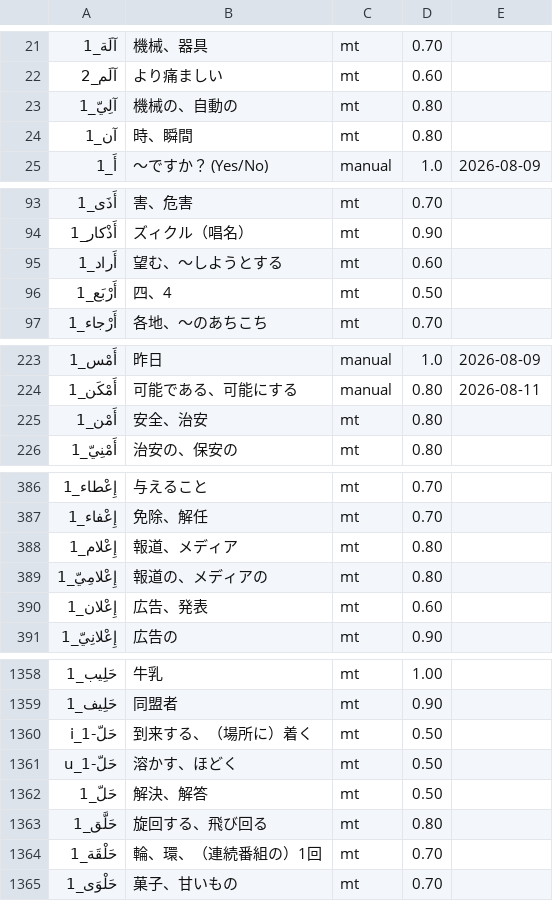
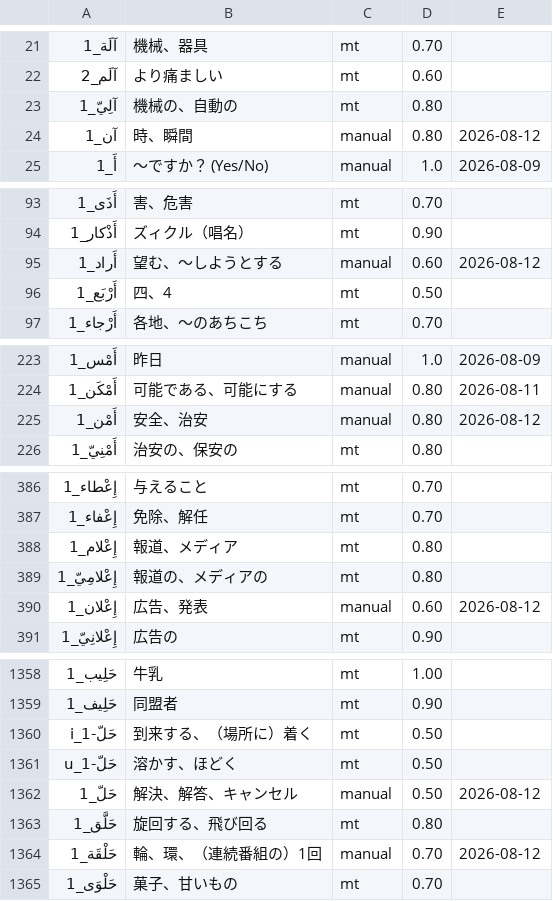
Before and after one commit to shigetaichi/darasa-gloss-ja, a TSV file: ja/lemma.tsv, drawn as a sheet; only a part is shown, gaps mark what is left out; the diff covers the shown part only.

Commit message:
訳語を 34 件確認する（段階5）

```diff
--- a/ja/lemma.tsv
+++ b/ja/lemma.tsv
@@ -23,3 +23,3 @@
 آلِيّ_1	機械の、自動の	mt	0.80	
-آن_1	時、瞬間	mt	0.80	
+آن_1	時、瞬間	manual	0.80	2026-08-12
 أَ_1	〜ですか？ (Yes/No)	manual	1.0	2026-08-09
@@ -94,3 +94,3 @@
 أَذْكار_1	ズィクル（唱名）	mt	0.90	
-أَراد_1	望む、〜しようとする	mt	0.60	
+أَراد_1	望む、〜しようとする	manual	0.60	2026-08-12
 أَرْبَع_1	四、4	mt	0.50	
@@ -224,3 +224,3 @@
 أَمْكَن_1	可能である、可能にする	manual	0.80	2026-08-11
-أَمْن_1	安全、治安	mt	0.80	
+أَمْن_1	安全、治安	manual	0.80	2026-08-12
 أَمْنِيّ_1	治安の、保安の	mt	0.80	
@@ -389,3 +389,3 @@
 إِعْلامِيّ_1	報道の、メディアの	mt	0.80	
-إِعْلان_1	広告、発表	mt	0.60	
+إِعْلان_1	広告、発表	manual	0.60	2026-08-12
 إِعْلانِيّ_1	広告の	mt	0.90	
@@ -1361,5 +1361,5 @@
 حَلّ-u_1	溶かす、ほどく	mt	0.50	
-حَلّ_1	解決、解答	mt	0.50	
+حَلّ_1	解決、解答、キャンセル	manual	0.50	2026-08-12
 حَلَّق_1	旋回する、飛び回る	mt	0.80	
-حَلْقَة_1	輪、環、（連続番組の）1回	mt	0.70	
+حَلْقَة_1	輪、環、（連続番組の）1回	manual	0.70	2026-08-12
 حَلْوَى_1	菓子、甘いもの	mt	0.70	
```
Also changed, not shown: 56 edited cells elsewhere in this file.
